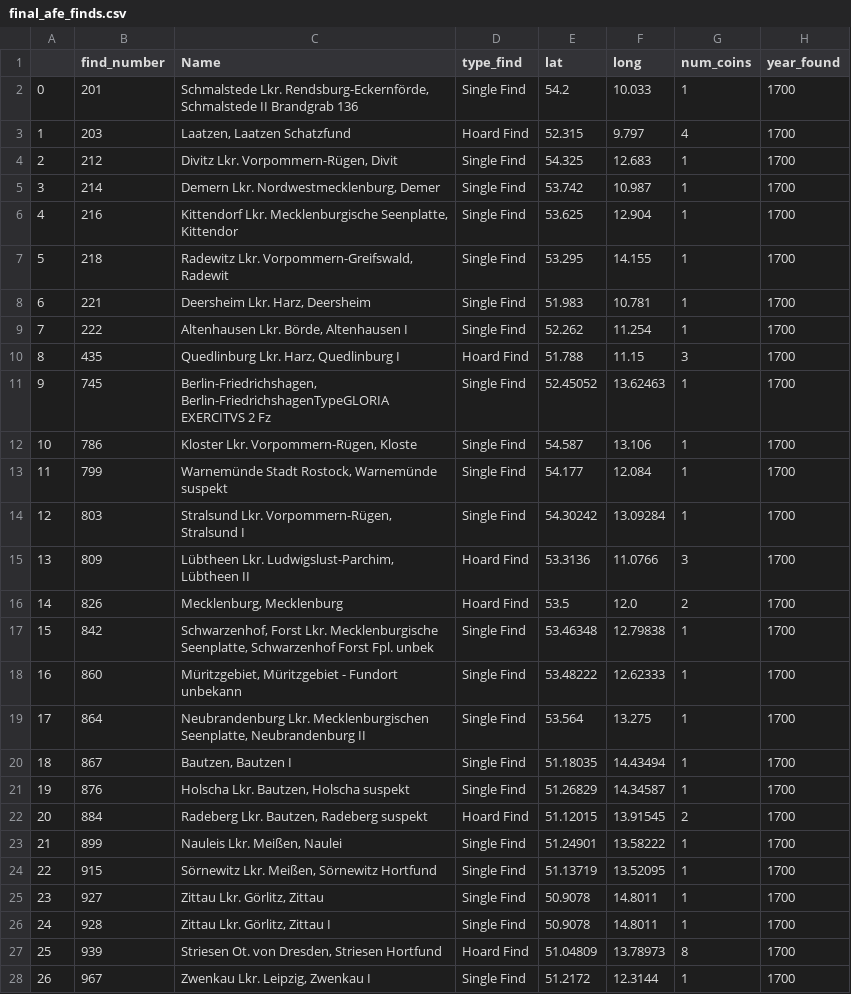
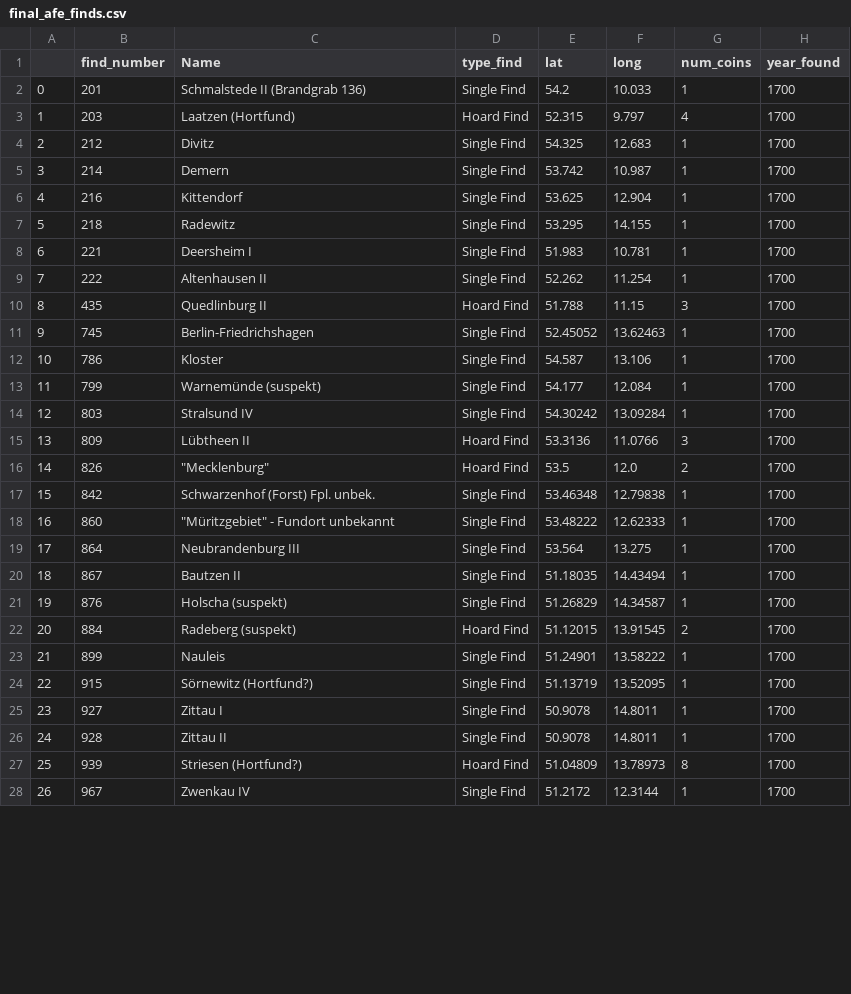
Before and after one commit to pyzmark/FLAME_DAI_transformation, a CSV file: final_afe_finds.csv, drawn as a sheet; only a part is shown; the diff covers the shown part only; the diff names each change by its address in the sheet, - before the commit and + after, or states it on an @@ line.

Commit message:
The Names of finds in final_afe_finds have been fixed.

```diff
--- a/final_afe_finds.csv
+++ b/final_afe_finds.csv
-C2 (Name): Schmalstede Lkr. Rendsburg-Eckernförde, Schmalstede II Brandgrab 136
+C2 (Name): Schmalstede II (Brandgrab 136)
-C3 (Name): Laatzen, Laatzen Schatzfund
+C3 (Name): Laatzen (Hortfund)
-C4 (Name): Divitz Lkr. Vorpommern-Rügen, Divit
+C4 (Name): Divitz
-C5 (Name): Demern Lkr. Nordwestmecklenburg, Demer
+C5 (Name): Demern
-C6 (Name): Kittendorf Lkr. Mecklenburgische Seenplatte, Kittendor
+C6 (Name): Kittendorf
-C7 (Name): Radewitz Lkr. Vorpommern-Greifswald, Radewit
+C7 (Name): Radewitz
-C8 (Name): Deersheim Lkr. Harz, Deersheim
+C8 (Name): Deersheim I
-C9 (Name): Altenhausen Lkr. Börde, Altenhausen I
+C9 (Name): Altenhausen II
-C10 (Name): Quedlinburg Lkr. Harz, Quedlinburg I
+C10 (Name): Quedlinburg II
-C11 (Name): Berlin-Friedrichshagen, Berlin-FriedrichshagenTypeGLORIA EXERCITVS 2 Fz
+C11 (Name): Berlin-Friedrichshagen
-C12 (Name): Kloster Lkr. Vorpommern-Rügen, Kloste
+C12 (Name): Kloster
-C13 (Name): Warnemünde Stadt Rostock, Warnemünde suspekt
+C13 (Name): Warnemünde (suspekt)
-C14 (Name): Stralsund Lkr. Vorpommern-Rügen, Stralsund I
+C14 (Name): Stralsund IV
-C15 (Name): Lübtheen Lkr. Ludwigslust-Parchim, Lübtheen II
+C15 (Name): Lübtheen II
-C16 (Name): Mecklenburg, Mecklenburg
+C16 (Name): "Mecklenburg"
-C17 (Name): Schwarzenhof, Forst Lkr. Mecklenburgische Seenplatte, Schwarzenhof Forst Fpl. unbek
+C17 (Name): Schwarzenhof (Forst) Fpl. unbek.
-C18 (Name): Müritzgebiet, Müritzgebiet - Fundort unbekann
+C18 (Name): "Müritzgebiet" - Fundort unbekannt
-C19 (Name): Neubrandenburg Lkr. Mecklenburgischen Seenplatte, Neubrandenburg II
+C19 (Name): Neubrandenburg III
-C20 (Name): Bautzen, Bautzen I
+C20 (Name): Bautzen II
-C21 (Name): Holscha Lkr. Bautzen, Holscha suspekt
+C21 (Name): Holscha (suspekt)
-C22 (Name): Radeberg Lkr. Bautzen, Radeberg suspekt
+C22 (Name): Radeberg (suspekt)
-C23 (Name): Nauleis Lkr. Meißen, Naulei
+C23 (Name): Nauleis
-C24 (Name): Sörnewitz Lkr. Meißen, Sörnewitz Hortfund
+C24 (Name): Sörnewitz (Hortfund?)
-C25 (Name): Zittau Lkr. Görlitz, Zittau
+C25 (Name): Zittau I
-C26 (Name): Zittau Lkr. Görlitz, Zittau I
+C26 (Name): Zittau II
-C27 (Name): Striesen Ot. von Dresden, Striesen Hortfund
+C27 (Name): Striesen (Hortfund?)
-C28 (Name): Zwenkau Lkr. Leipzig, Zwenkau I
+C28 (Name): Zwenkau IV
```
Also changed, not shown: 64 edited cells elsewhere in this file.
